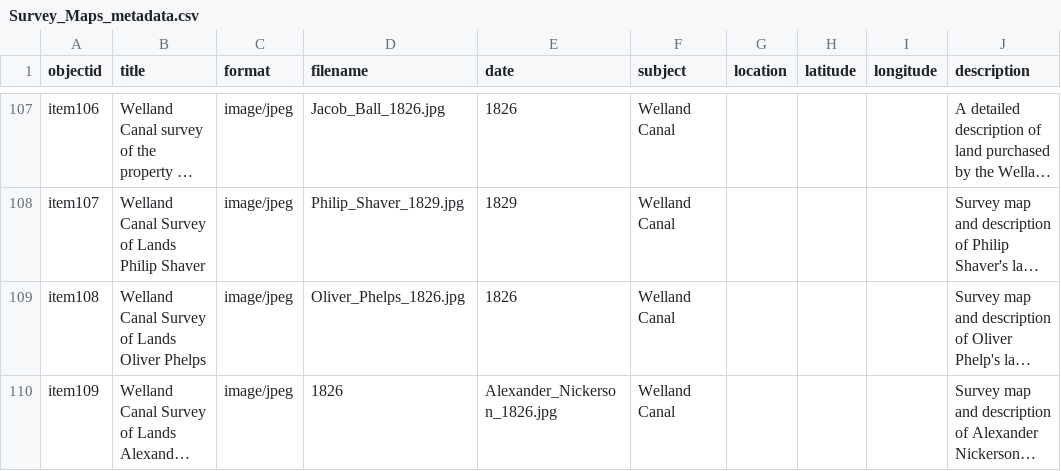
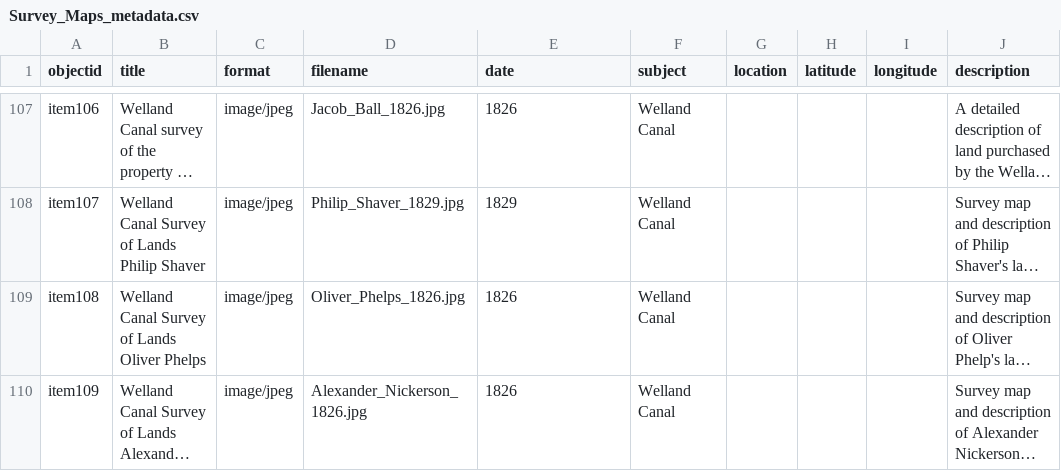
Before and after one commit to chantalcameron/Welland-Canal-Survey-Maps, a CSV file: _data/Survey_Maps_metadata.csv, drawn as a sheet; only a part is shown, gaps mark what is left out; long unchanged cells end in …; the diff names each change by its address in the sheet, - before the commit and + after, or states it on an @@ line.

Commit message:
Update Survey_Maps_metadata.csv

```diff
--- a/_data/Survey_Maps_metadata.csv
+++ b/_data/Survey_Maps_metadata.csv
-D110 (filename): 1826
+D110 (filename): Alexander_Nickerson_1826.jpg
-E110 (date): Alexander_Nickerson_1826.jpg
+E110 (date): 1826
```
